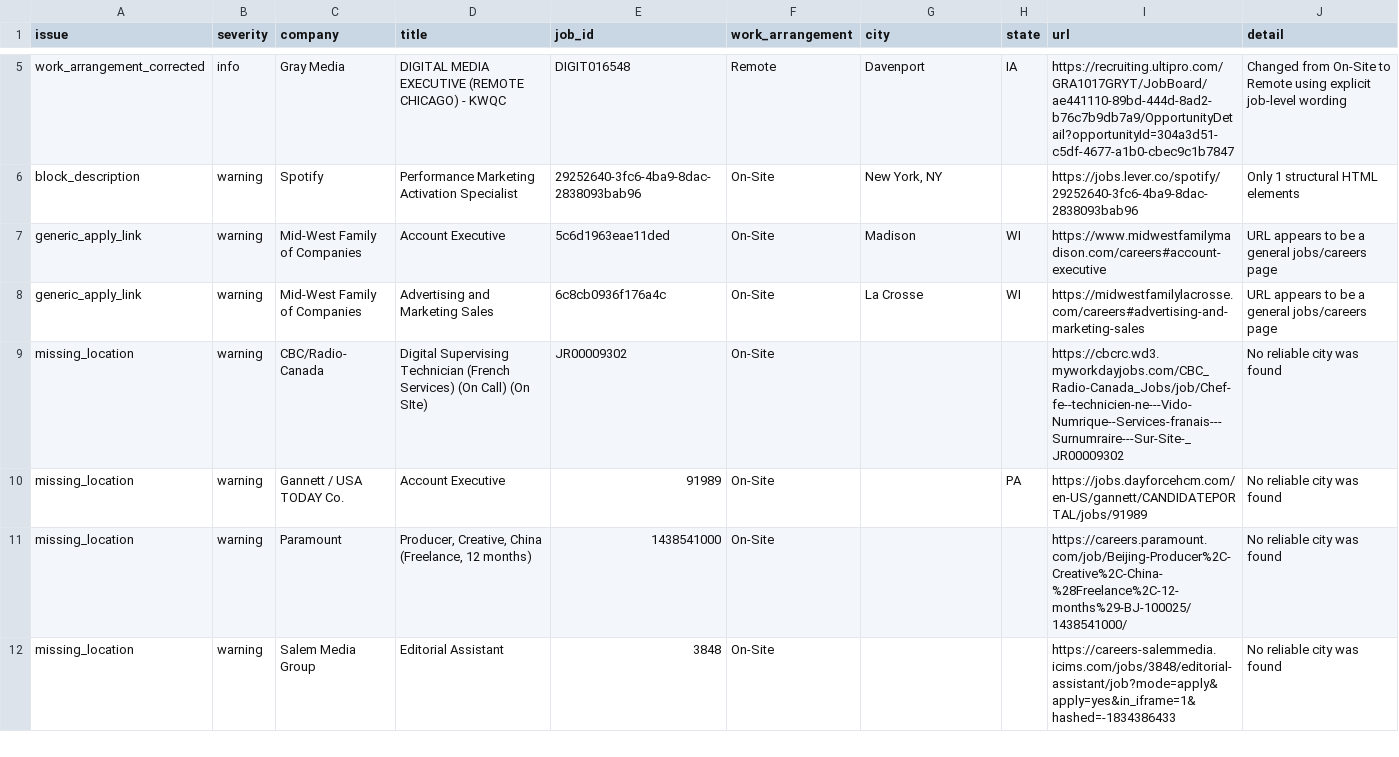
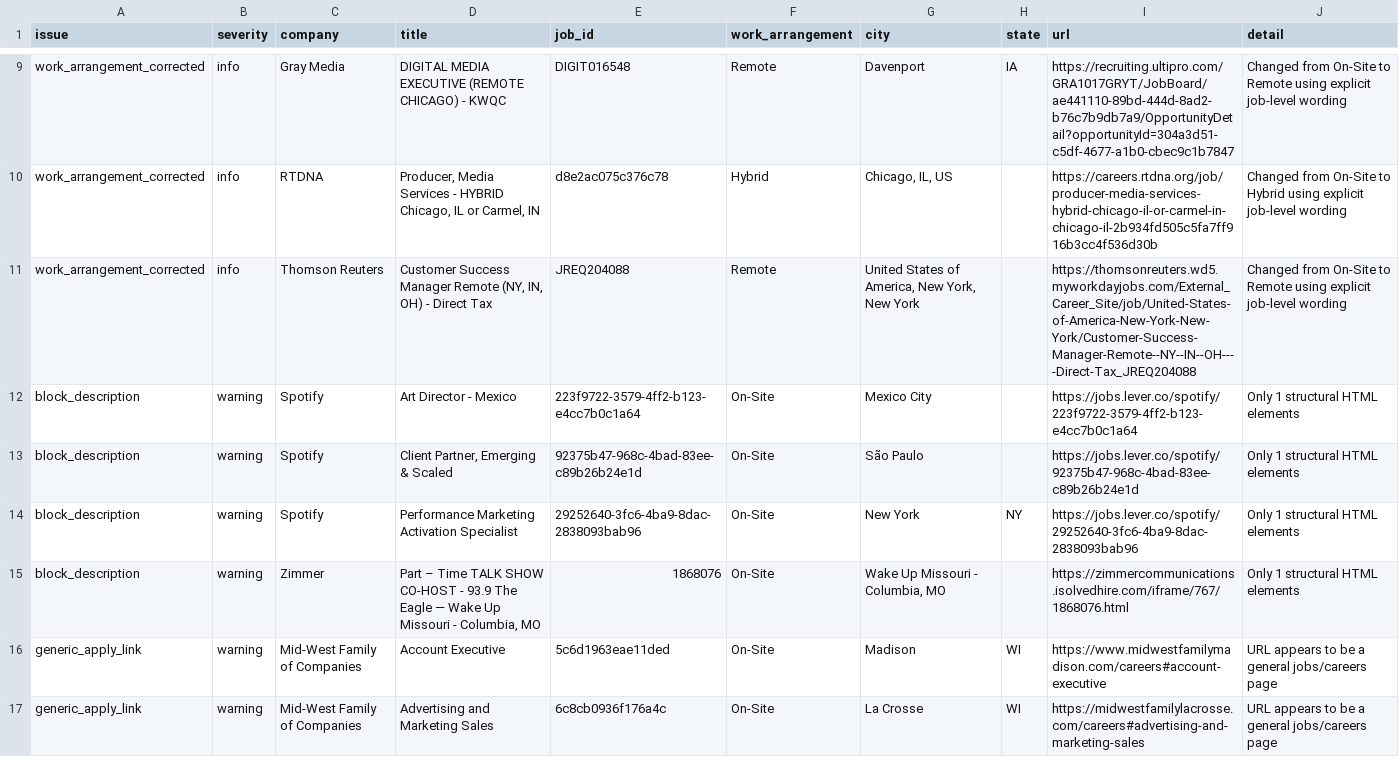
Before and after one commit to Mediajobsreport/mjr-jobs-feed, a CSV file: mjr-job-quality-report.csv, drawn as a sheet; only a part is shown, gaps mark what is left out; the shorter side is filled out with more unchanged rows; addresses are those after the commit; the diff covers the shown part only; the diff names each change by its address in the sheet, - before the commit and + after, or states it on an @@ line.

```diff
--- a/mjr-job-quality-report.csv
+++ b/mjr-job-quality-report.csv
+row 10: work_arrangement_corrected | info | RTDNA | Producer, Media Services - HYBRID Chicago, IL or Carmel, IN | d8e2ac075c376c78 | Hybrid | Chicago, IL, US |  | https://careers.rtdna.org/job/producer-media-services-hybrid-chicago-il-or-carmel-in-chicago-il-2b934fd505c5fa7ff916b3cc4f536d30b | Changed from On-Site to Hybrid using explicit job-level wording
+row 11: work_arrangement_corrected | info | Thomson Reuters | Customer Success Manager Remote (NY, IN, OH) - Direct Tax | JREQ204088 | Remote | United States of America, New York, New York |  | https://thomsonreuters.wd5.myworkdayjobs.com/External_Career_Site/job/United-States-of-America-New-York-New-York/Customer-Success-Manager-Remote--NY--IN--OH----Direct-Tax_JREQ204088 | Changed from On-Site to Remote using explicit job-level wording
+row 12: block_description | warning | Spotify | Art Director - Mexico | 223f9722-3579-4ff2-b123-e4cc7b0c1a64 | On-Site | Mexico City |  | https://jobs.lever.co/spotify/223f9722-3579-4ff2-b123-e4cc7b0c1a64 | Only 1 structural HTML elements
+row 13: block_description | warning | Spotify | Client Partner, Emerging & Scaled | 92375b47-968c-4bad-83ee-c89b26b24e1d | On-Site | São Paulo |  | https://jobs.lever.co/spotify/92375b47-968c-4bad-83ee-c89b26b24e1d | Only 1 structural HTML elements
-G14 (city): New York, NY
+G14 (city): New York
-H14 (state): (empty)
+H14 (state): NY
+row 15: block_description | warning | Zimmer | Part – Time TALK SHOW CO-HOST - 93.9 The Eagle — Wake Up Missouri - Columbia, MO | 1868076 | On-Site | Wake Up Missouri - Columbia, MO |  | https://zimmercommunications.isolvedhire.com/iframe/767/1868076.html | Only 1 structural HTML elements
```
Also changed, not shown: 6 added rows elsewhere in this file, mjr-ats-audit.csv, 3 other files.
